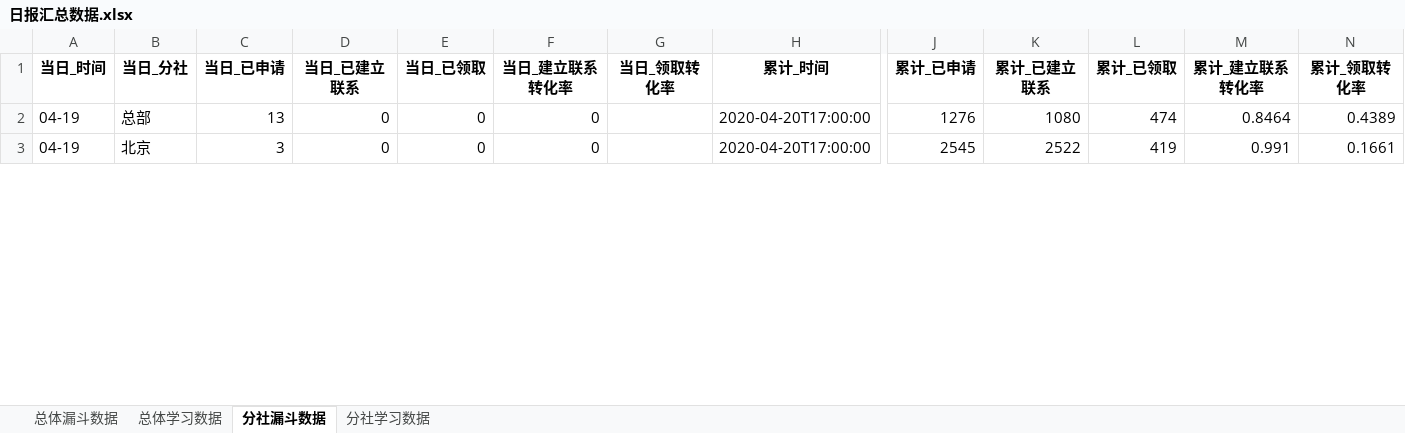
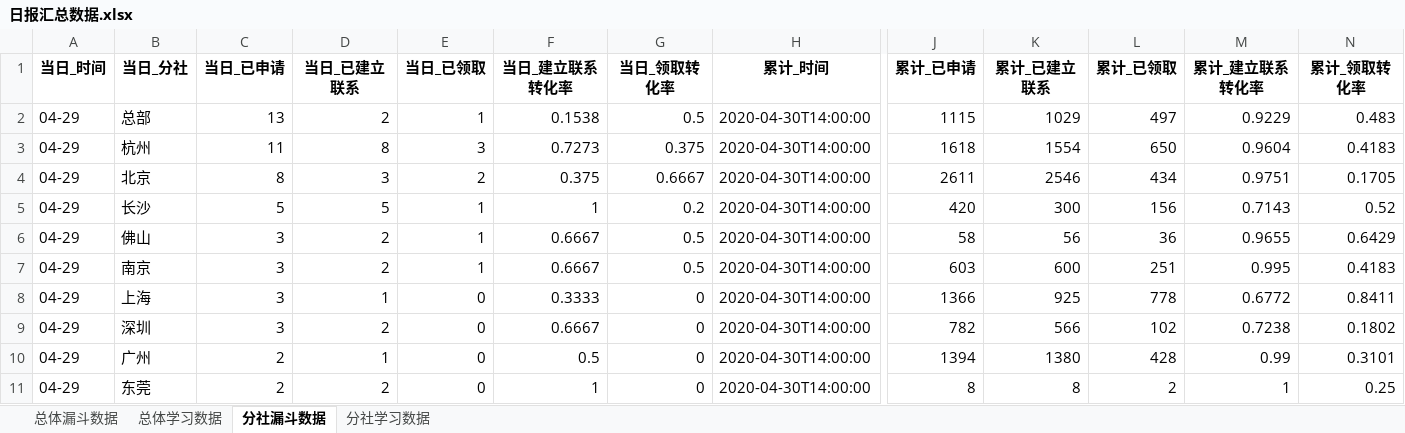
Before and after one commit to BestJoker/pandasDemo, an Excel workbook: data/日报汇总数据.xlsx, sheet 分社漏斗数据, drawn as a sheet; only a part is shown, gaps mark what is left out; values as stored, in another font and other column widths than the file's, no borders; addresses are those after the commit; rows hold the shown columns only; the diff covers the shown part only; the diff names each change by its address in the sheet, - before the commit and + after, or states it on an @@ line.

```diff
--- a/data/日报汇总数据.xlsx (sheet 分社漏斗数据)
+++ b/data/日报汇总数据.xlsx (sheet 分社漏斗数据)
-A2 (当日_时间): 04-19
+A2 (当日_时间): 04-29
-D2 (当日_已建立联系): 0
+D2 (当日_已建立联系): 2
-E2 (当日_已领取): 0
+E2 (当日_已领取): 1
-F2 (当日_建立联系转化率): 0
+F2 (当日_建立联系转化率): 0.1538
-G2 (当日_领取转化率): (empty)
+G2 (当日_领取转化率): 0.5
-H2 (累计_时间): 2020-04-20T17:00:00
+H2 (累计_时间): 2020-04-30T14:00:00
-J2 (累计_已申请): 1276
+J2 (累计_已申请): 1115
-K2 (累计_已建立联系): 1080
+K2 (累计_已建立联系): 1029
-L2 (累计_已领取): 474
+L2 (累计_已领取): 497
-M2 (累计_建立联系转化率): 0.8464
+M2 (累计_建立联系转化率): 0.9229
-N2 (累计_领取转化率): 0.4389
+N2 (累计_领取转化率): 0.483
+row 3: 04-29 | 杭州 | 11 | 8 | 3 | 0.7273 | 0.375 | 2020-04-30T14:00:00 | 1618 | 1554 | 650 | 0.9604 | 0.4183
-A4 (当日_时间): 04-19
+A4 (当日_时间): 04-29
-C4 (当日_已申请): 3
+C4 (当日_已申请): 8
-D4 (当日_已建立联系): 0
+D4 (当日_已建立联系): 3
-E4 (当日_已领取): 0
+E4 (当日_已领取): 2
-F4 (当日_建立联系转化率): 0
+F4 (当日_建立联系转化率): 0.375
-G4 (当日_领取转化率): (empty)
+G4 (当日_领取转化率): 0.6667
-H4 (累计_时间): 2020-04-20T17:00:00
+H4 (累计_时间): 2020-04-30T14:00:00
-J4 (累计_已申请): 2545
+J4 (累计_已申请): 2611
-K4 (累计_已建立联系): 2522
+K4 (累计_已建立联系): 2546
-L4 (累计_已领取): 419
+L4 (累计_已领取): 434
-M4 (累计_建立联系转化率): 0.991
+M4 (累计_建立联系转化率): 0.9751
-N4 (累计_领取转化率): 0.1661
+N4 (累计_领取转化率): 0.1705
+row 5: 04-29 | 长沙 | 5 | 5 | 1 | 1 | 0.2 | 2020-04-30T14:00:00 | 420 | 300 | 156 | 0.7143 | 0.52
+row 6: 04-29 | 佛山 | 3 | 2 | 1 | 0.6667 | 0.5 | 2020-04-30T14:00:00 | 58 | 56 | 36 | 0.9655 | 0.6429
+row 7: 04-29 | 南京 | 3 | 2 | 1 | 0.6667 | 0.5 | 2020-04-30T14:00:00 | 603 | 600 | 251 | 0.995 | 0.4183
+row 8: 04-29 | 上海 | 3 | 1 | 0 | 0.3333 | 0 | 2020-04-30T14:00:00 | 1366 | 925 | 778 | 0.6772 | 0.8411
+row 9: 04-29 | 深圳 | 3 | 2 | 0 | 0.6667 | 0 | 2020-04-30T14:00:00 | 782 | 566 | 102 | 0.7238 | 0.1802
+row 10: 04-29 | 广州 | 2 | 1 | 0 | 0.5 | 0 | 2020-04-30T14:00:00 | 1394 | 1380 | 428 | 0.99 | 0.3101
+row 11: 04-29 | 东莞 | 2 | 2 | 0 | 1 | 0 | 2020-04-30T14:00:00 | 8 | 8 | 2 | 1 | 0.25
```
Also changed, not shown: 13 added rows, 21 removed rows and 51 edited cells elsewhere in this sheet, sheet 分社学习数据, sheet 总体漏斗数据, sheet 总体学习数据, data/一亿赠课企业信息.xlsx, data/学习数据.xlsx, 32 other files.
